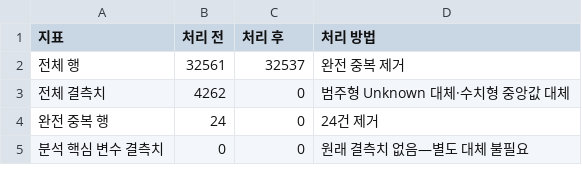
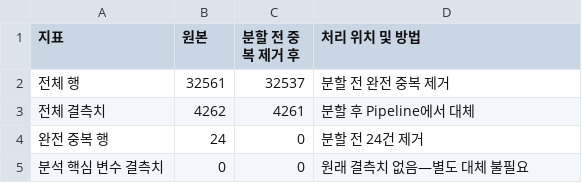
Before and after one commit to ymj9608/day2, a CSV file: artifacts/cleaning_summary.csv, drawn as a sheet.

```diff
--- a/artifacts/cleaning_summary.csv
+++ b/artifacts/cleaning_summary.csv
@@ -1,5 +1,5 @@
-지표,처리 전,처리 후,처리 방법
-전체 행,32561,32537,완전 중복 제거
-전체 결측치,4262,0,범주형 Unknown 대체·수치형 중앙값 대체
-완전 중복 행,24,0,24건 제거
+지표,원본,분할 전 중복 제거 후,처리 위치 및 방법
+전체 행,32561,32537,분할 전 완전 중복 제거
+전체 결측치,4262,4261,분할 후 Pipeline에서 대체
+완전 중복 행,24,0,분할 전 24건 제거
 분석 핵심 변수 결측치,0,0,원래 결측치 없음—별도 대체 불필요
```
Also changed, not shown: 8 other files.
